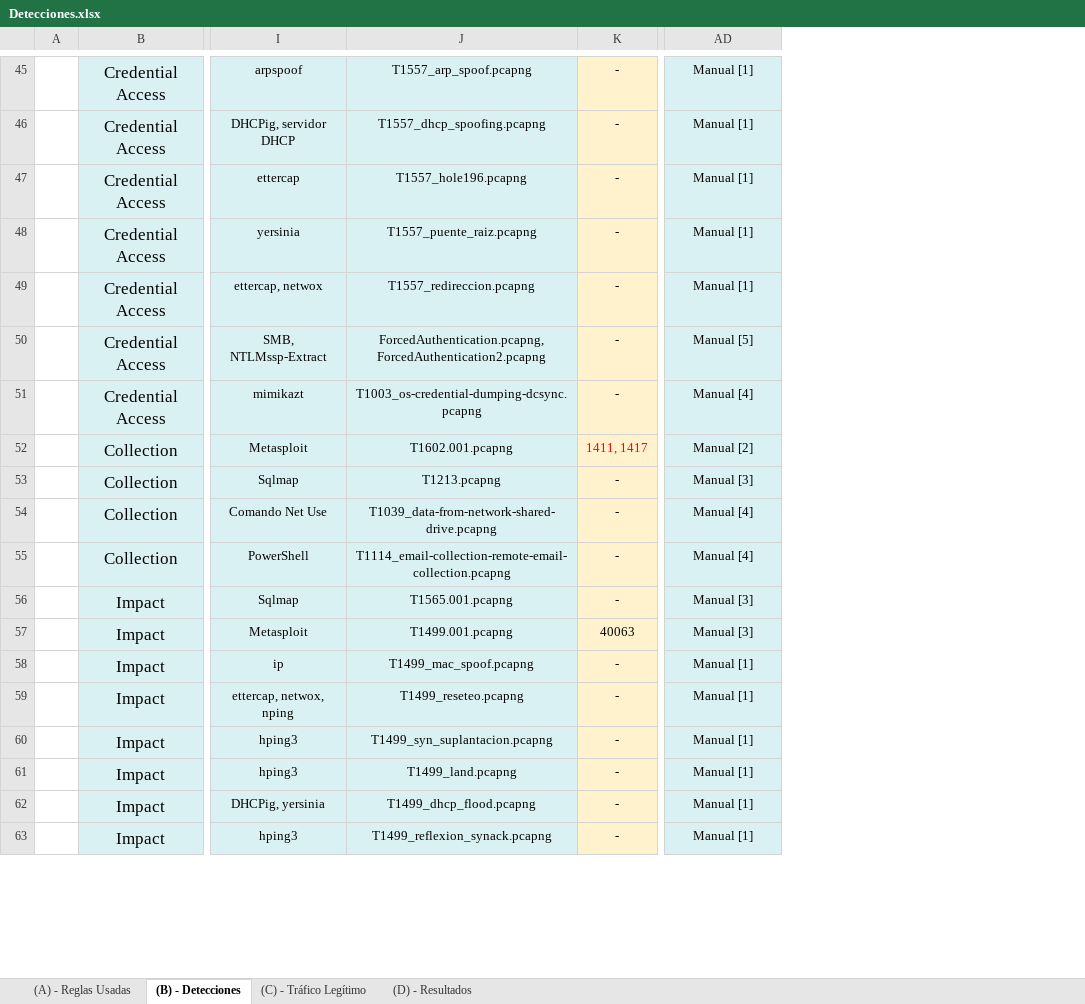
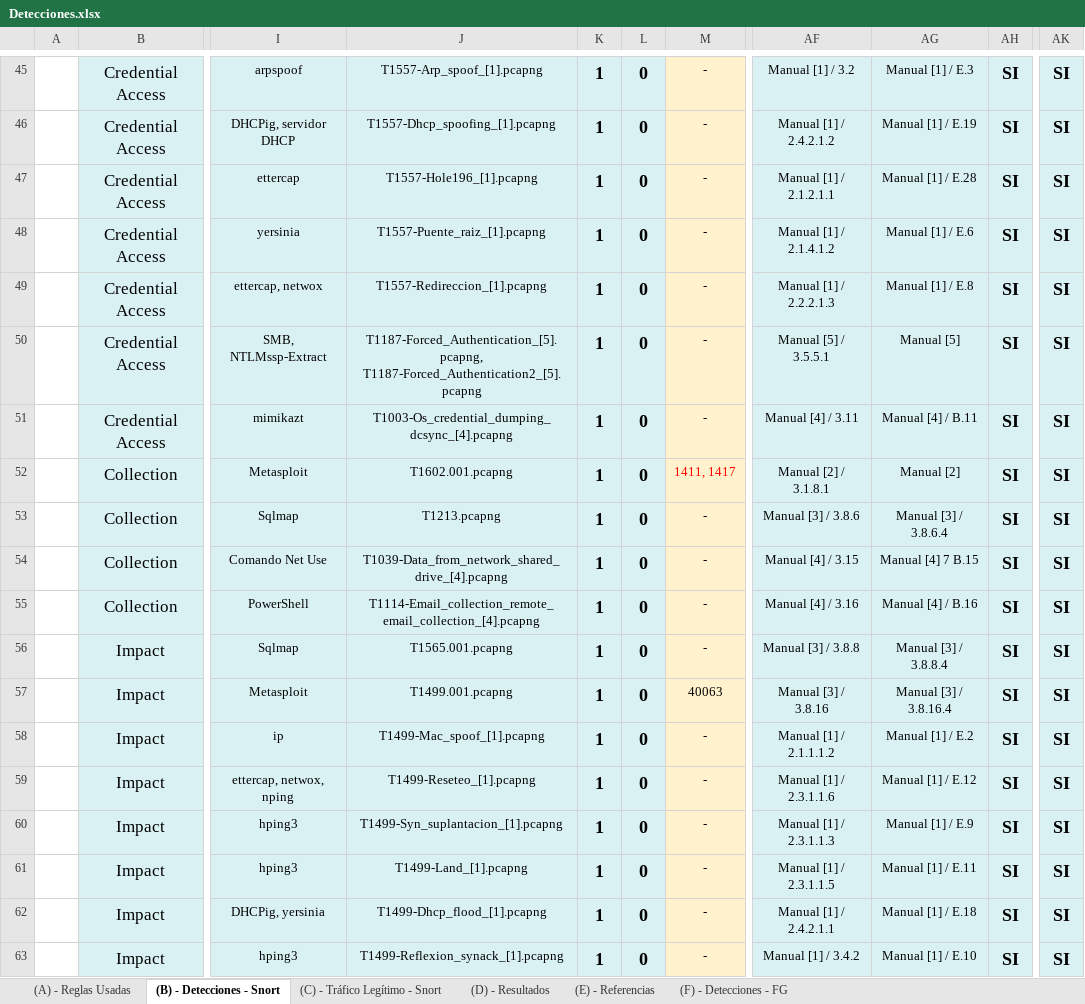
Before and after one commit to javgarbor10/Snort-FG-PA-Analisis_Capacidad_deteccion_Ataques_red, an Excel workbook: hojas/Detecciones.xlsx, sheet (B) - Detecciones - Snort, drawn as a sheet; only a part is shown, gaps mark what is left out; values as stored, in another font and other column widths than the file's, no borders; charts and pictures not drawn; addresses are those after the commit; the diff covers the shown part only; the diff names each change by its address in the sheet, - before the commit and + after, or states it on an @@ line.

```diff
--- a/hojas/Detecciones.xlsx (sheet (B) - Detecciones - Snort)
+++ b/hojas/Detecciones.xlsx (sheet (B) - Detecciones - Snort)
-sheet tab: (B) - Detecciones
+sheet tab: (B) - Detecciones - Snort
-sheet tab: (C) - Tráfico Legítimo
+sheet tab: (C) - Tráfico Legítimo - Snort
+sheet tab: (E) - Referencias
+sheet tab: (F) - Detecciones - FG
+column K, rows 45-63: all 1
+column L, rows 45-63: all 0
+column AF, rows 45-63: Manual [1] / 3.2 | Manual [1] / 2.4.2.1.2 | Manual [1] / 2.1.2.1.1 | Manual [1] / 2.1.4.1.2 | Manual [1] / 2.2.2.1.3 | Manual [5] / 3.5.5.1 | Manual [4] / 3.11 | Manual [2] / 3.1.8.1 | Manual [3] / 3.8.6 | Manual [4] / 3.15 | Manual [4] / 3.16 | Manual [3] / 3.8.8 | Manual [3] / 3.8.16 | Manual [1] / 2.1.1.1.2 | Manual [1] / 2.3.1.1.6 | Manual [1] / 2.3.1.1.3 | Manual [1] / 2.3.1.1.5 | Manual [1] / 2.4.2.1.1 | Manual [1] / 3.4.2
+column AH, rows 45-63: all SI
+column AK, rows 45-63: all SI
-J45: T1557_arp_spoof.pcapng
+J45: T1557-Arp_spoof_[1].pcapng
-AG45: Manual [1]
+AG45: Manual [1] / E.3
-J46: T1557_dhcp_spoofing.pcapng
+J46: T1557-Dhcp_spoofing_[1].pcapng
-AG46: Manual [1]
+AG46: Manual [1] / E.19
-J47: T1557_hole196.pcapng
+J47: T1557-Hole196_[1].pcapng
-AG47: Manual [1]
+AG47: Manual [1] / E.28
-J48: T1557_puente_raiz.pcapng
+J48: T1557-Puente_raiz_[1].pcapng
-AG48: Manual [1]
+AG48: Manual [1] / E.6
-J49: T1557_redireccion.pcapng
+J49: T1557-Redireccion_[1].pcapng
-AG49: Manual [1]
+AG49: Manual [1] / E.8
-J50: ForcedAuthentication.pcapng, ForcedAuthentication2.pcapng
+J50: T1187-Forced_Authentication_[5].pcapng, T1187-Forced_Authentication2_[5].pcapng
-J51: T1003_os-credential-dumping-dcsync.pcapng
+J51: T1003-Os_credential_dumping_dcsync_[4].pcapng
-AG51: Manual [4]
+AG51: Manual [4] / B.11
-AG53: Manual [3]
+AG53: Manual [3] / 3.8.6.4
-J54: T1039_data-from-network-shared-drive.pcapng
+J54: T1039-Data_from_network_shared_drive_[4].pcapng
-AG54: Manual [4]
+AG54: Manual [4] 7 B.15
-J55: T1114_email-collection-remote-email-collection.pcapng
+J55: T1114-Email_collection_remote_email_collection_[4].pcapng
-AG55: Manual [4]
+AG55: Manual [4] / B.16
-AG56: Manual [3]
+AG56: Manual [3] / 3.8.8.4
-AG57: Manual [3]
+AG57: Manual [3] / 3.8.16.4
-J58: T1499_mac_spoof.pcapng
+J58: T1499-Mac_spoof_[1].pcapng
-AG58: Manual [1]
+AG58: Manual [1] / E.2
-J59: T1499_reseteo.pcapng
+J59: T1499-Reseteo_[1].pcapng
-AG59: Manual [1]
+AG59: Manual [1] / E.12
-J60: T1499_syn_suplantacion.pcapng
+J60: T1499-Syn_suplantacion_[1].pcapng
-AG60: Manual [1]
+AG60: Manual [1] / E.9
-J61: T1499_land.pcapng
+J61: T1499-Land_[1].pcapng
-AG61: Manual [1]
+AG61: Manual [1] / E.11
-J62: T1499_dhcp_flood.pcapng
+J62: T1499-Dhcp_flood_[1].pcapng
-AG62: Manual [1]
+AG62: Manual [1] / E.18
-J63: T1499_reflexion_synack.pcapng
+J63: T1499-Reflexion_synack_[1].pcapng
-AG63: Manual [1]
+AG63: Manual [1] / E.10
```
Also changed, not shown: 3 added rows, 3 removed rows and 137 edited cells elsewhere in this sheet, formulas that keep their value, charts or pictures.
